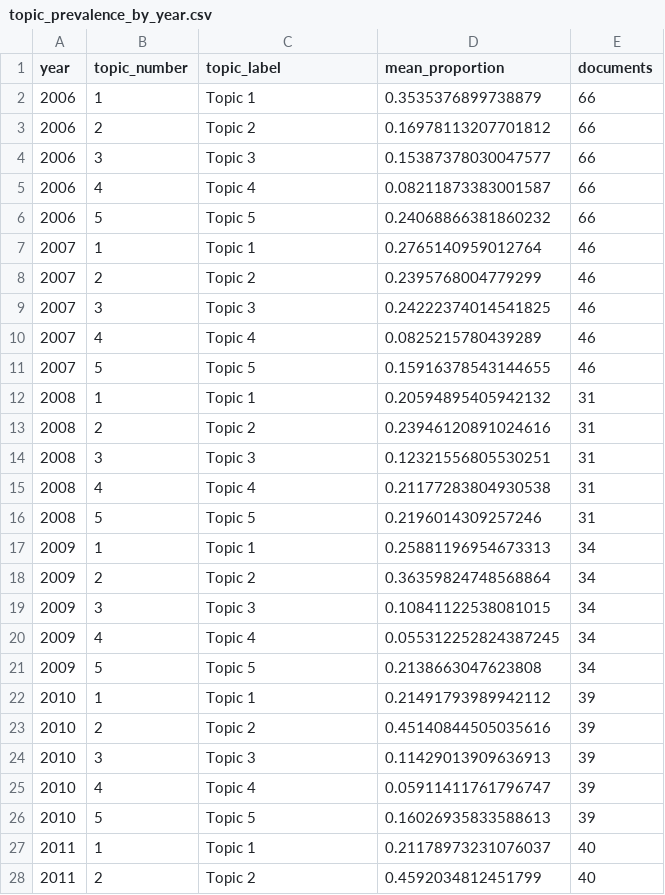
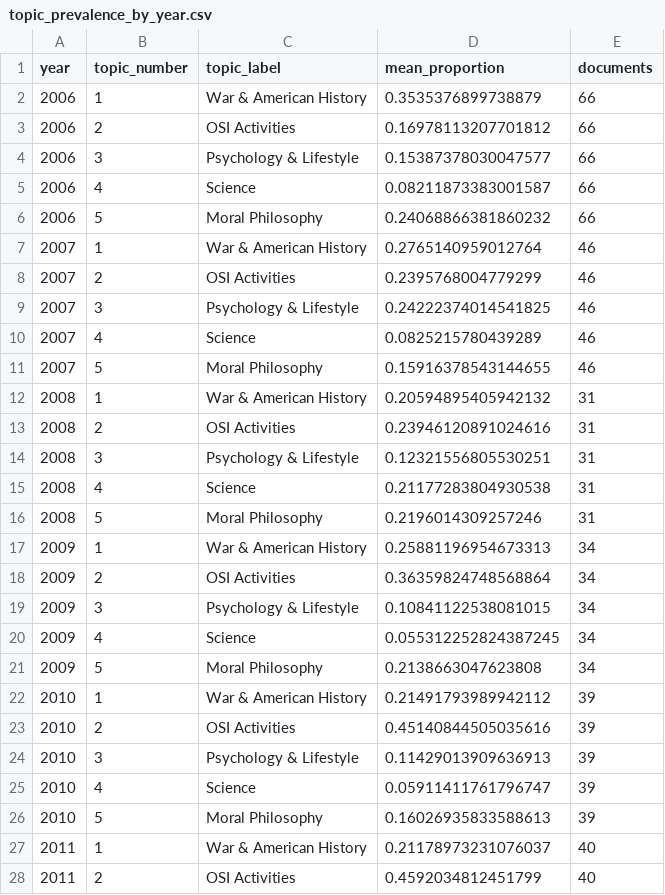
Before and after one commit to hack-r/osi, a CSV file: data/topics/topic_prevalence_by_year.csv, drawn as a sheet; only a part is shown; the diff covers the shown part only.

Commit message:
There's a clear trend in the data over time. Ready for the write up.

```diff
--- a/data/topics/topic_prevalence_by_year.csv
+++ b/data/topics/topic_prevalence_by_year.csv
@@ -1,28 +1,28 @@
 year,topic_number,topic_label,mean_proportion,documents
-2006,1,Topic 1,0.3535376899738879,66
-2006,2,Topic 2,0.16978113207701812,66
-2006,3,Topic 3,0.15387378030047577,66
-2006,4,Topic 4,0.08211873383001587,66
-2006,5,Topic 5,0.24068866381860232,66
-2007,1,Topic 1,0.2765140959012764,46
-2007,2,Topic 2,0.2395768004779299,46
-2007,3,Topic 3,0.24222374014541825,46
-2007,4,Topic 4,0.0825215780439289,46
-2007,5,Topic 5,0.15916378543144655,46
-2008,1,Topic 1,0.20594895405942132,31
-2008,2,Topic 2,0.23946120891024616,31
-2008,3,Topic 3,0.12321556805530251,31
-2008,4,Topic 4,0.21177283804930538,31
-2008,5,Topic 5,0.2196014309257246,31
-2009,1,Topic 1,0.25881196954673313,34
-2009,2,Topic 2,0.36359824748568864,34
-2009,3,Topic 3,0.10841122538081015,34
-2009,4,Topic 4,0.055312252824387245,34
-2009,5,Topic 5,0.2138663047623808,34
-2010,1,Topic 1,0.21491793989942112,39
-2010,2,Topic 2,0.45140844505035616,39
-2010,3,Topic 3,0.11429013909636913,39
-2010,4,Topic 4,0.05911411761796747,39
-2010,5,Topic 5,0.16026935833588613,39
-2011,1,Topic 1,0.21178973231076037,40
-2011,2,Topic 2,0.4592034812451799,40
+2006,1,War & American History,0.3535376899738879,66
+2006,2,OSI Activities,0.16978113207701812,66
+2006,3,Psychology & Lifestyle,0.15387378030047577,66
+2006,4,Science,0.08211873383001587,66
+2006,5,Moral Philosophy,0.24068866381860232,66
+2007,1,War & American History,0.2765140959012764,46
+2007,2,OSI Activities,0.2395768004779299,46
+2007,3,Psychology & Lifestyle,0.24222374014541825,46
+2007,4,Science,0.0825215780439289,46
+2007,5,Moral Philosophy,0.15916378543144655,46
+2008,1,War & American History,0.20594895405942132,31
+2008,2,OSI Activities,0.23946120891024616,31
+2008,3,Psychology & Lifestyle,0.12321556805530251,31
+2008,4,Science,0.21177283804930538,31
+2008,5,Moral Philosophy,0.2196014309257246,31
+2009,1,War & American History,0.25881196954673313,34
+2009,2,OSI Activities,0.36359824748568864,34
+2009,3,Psychology & Lifestyle,0.10841122538081015,34
+2009,4,Science,0.055312252824387245,34
+2009,5,Moral Philosophy,0.2138663047623808,34
+2010,1,War & American History,0.21491793989942112,39
+2010,2,OSI Activities,0.45140844505035616,39
+2010,3,Psychology & Lifestyle,0.11429013909636913,39
+2010,4,Science,0.05911411761796747,39
+2010,5,Moral Philosophy,0.16026935833588613,39
+2011,1,War & American History,0.21178973231076037,40
+2011,2,OSI Activities,0.4592034812451799,40
```
Also changed, not shown: 78 edited cells elsewhere in this file, data/topics/topic_summary_table.csv, data/topics/topic_terms.csv, 11 other files.
